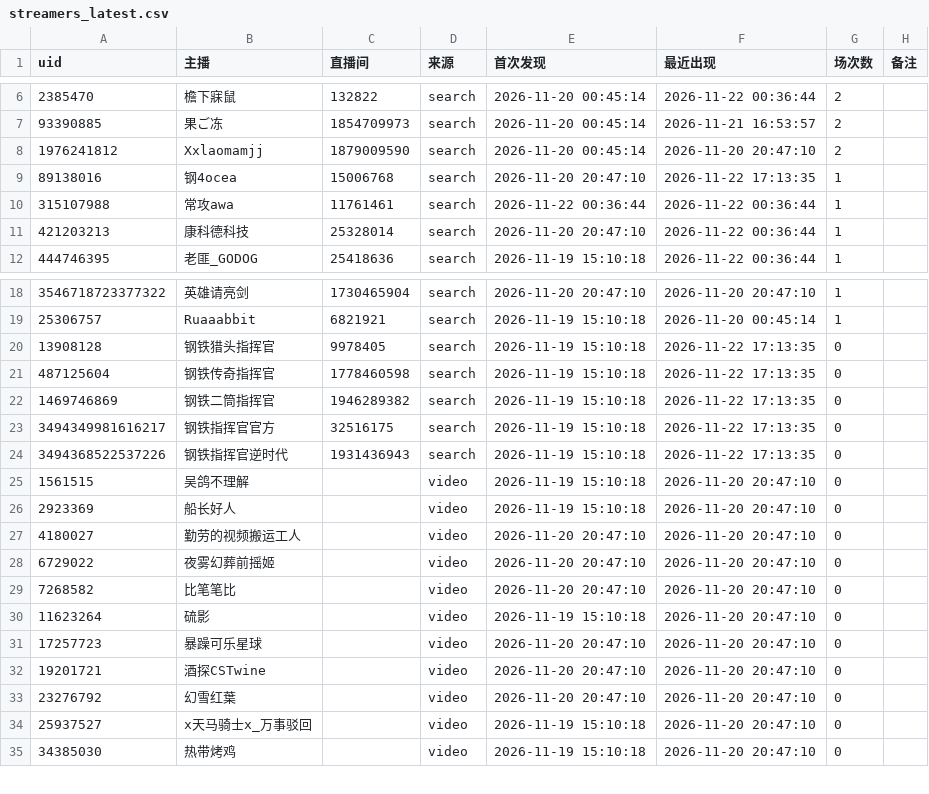
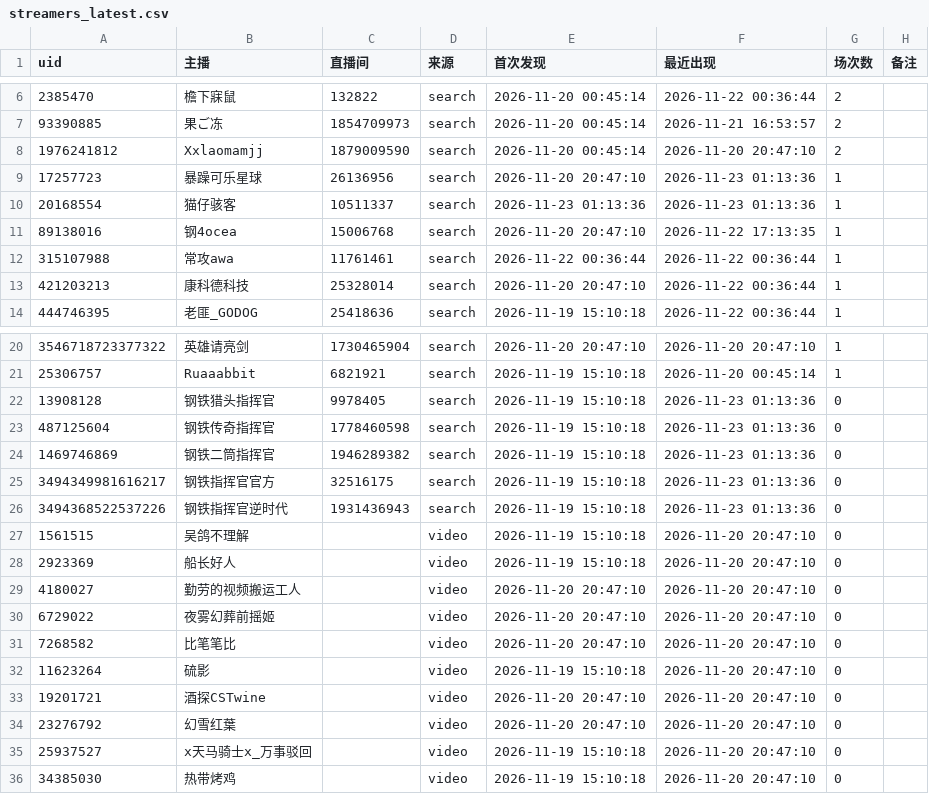
Before and after one commit to MaxLinkerAlpha/bilibili-mechabellum-live, a CSV file: output/streamers_latest.csv, drawn as a sheet; only a part is shown, gaps mark what is left out.

```diff
--- a/output/streamers_latest.csv
+++ b/output/streamers_latest.csv
@@ -8,2 +8,4 @@
 1976241812,Xxlaomamjj,1879009590,search,2026-11-20 00:45:14,2026-11-20 20:47:10,2,
+17257723,暴躁可乐星球,26136956,search,2026-11-20 20:47:10,2026-11-23 01:13:36,1,
+20168554,猫仔骇客,10511337,search,2026-11-23 01:13:36,2026-11-23 01:13:36,1,
 89138016,钢4ocea,15006768,search,2026-11-20 20:47:10,2026-11-22 17:13:35,1,
@@ -19,7 +21,7 @@
 25306757,Ruaaabbit,6821921,search,2026-11-19 15:10:18,2026-11-20 00:45:14,1,
-13908128,钢铁猎头指挥官,9978405,search,2026-11-19 15:10:18,2026-11-22 17:13:35,0,
-487125604,钢铁传奇指挥官,1778460598,search,2026-11-19 15:10:18,2026-11-22 17:13:35,0,
-1469746869,钢铁二筒指挥官,1946289382,search,2026-11-19 15:10:18,2026-11-22 17:13:35,0,
-3494349981616217,钢铁指挥官官方,32516175,search,2026-11-19 15:10:18,2026-11-22 17:13:35,0,
-3494368522537226,钢铁指挥官逆时代,1931436943,search,2026-11-19 15:10:18,2026-11-22 17:13:35,0,
+13908128,钢铁猎头指挥官,9978405,search,2026-11-19 15:10:18,2026-11-23 01:13:36,0,
+487125604,钢铁传奇指挥官,1778460598,search,2026-11-19 15:10:18,2026-11-23 01:13:36,0,
+1469746869,钢铁二筒指挥官,1946289382,search,2026-11-19 15:10:18,2026-11-23 01:13:36,0,
+3494349981616217,钢铁指挥官官方,32516175,search,2026-11-19 15:10:18,2026-11-23 01:13:36,0,
+3494368522537226,钢铁指挥官逆时代,1931436943,search,2026-11-19 15:10:18,2026-11-23 01:13:36,0,
 1561515,吴鸽不理解,,video,2026-11-19 15:10:18,2026-11-20 20:47:10,0,
@@ -30,3 +32,2 @@
 11623264,硫影,,video,2026-11-19 15:10:18,2026-11-20 20:47:10,0,
-17257723,暴躁可乐星球,,video,2026-11-20 20:47:10,2026-11-20 20:47:10,0,
 19201721,酒探CSTwine,,video,2026-11-20 20:47:10,2026-11-20 20:47:10,0,
```
Also changed, not shown: output/sessions_latest.csv, 2 other files.
